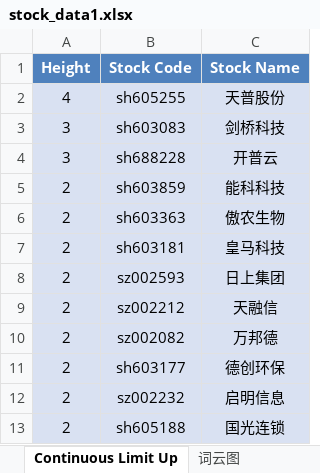
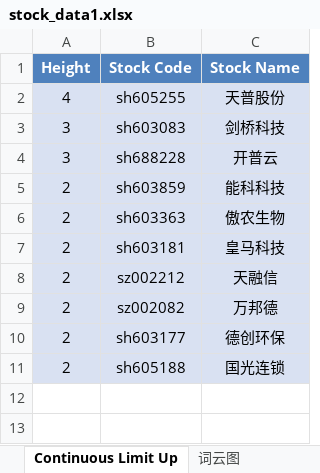
Before and after one commit to mengkai666/tag_wordcloud, an Excel workbook: stock_data1.xlsx, sheet Continuous Limit Up, drawn as a sheet; values as stored, in another font and other column widths than the file's, no borders; the diff names each change by its address in the sheet, - before the commit and + after, or states it on an @@ line.

```diff
--- a/stock_data1.xlsx (sheet Continuous Limit Up)
+++ b/stock_data1.xlsx (sheet Continuous Limit Up)
-row 8: 2 | sz002593 | 日上集团
-row 12: 2 | sz002232 | 启明信息
```
Also changed, not shown: sheet Plate Stock Data, charts or pictures, HotStock_Top20_20250827.xlsx, 2 other files.
